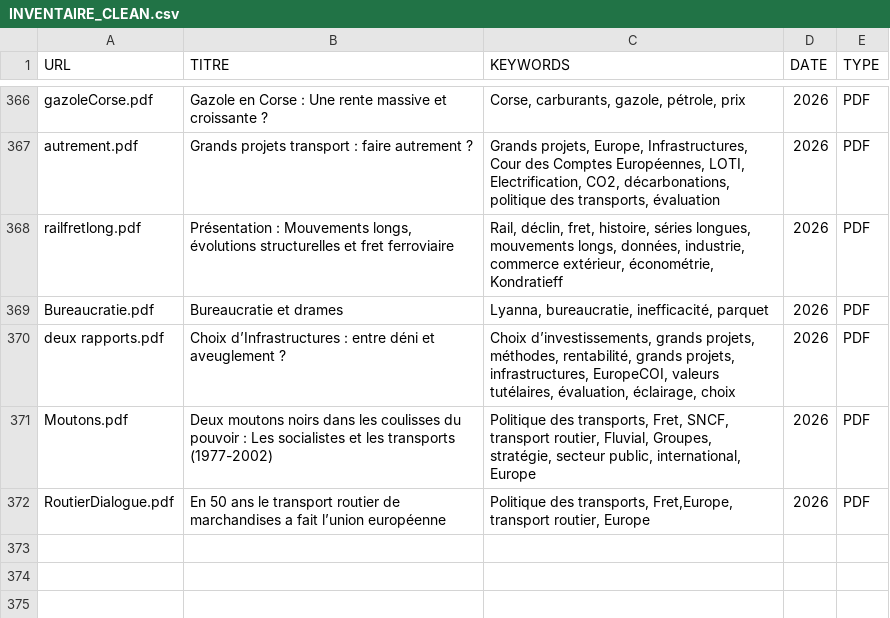
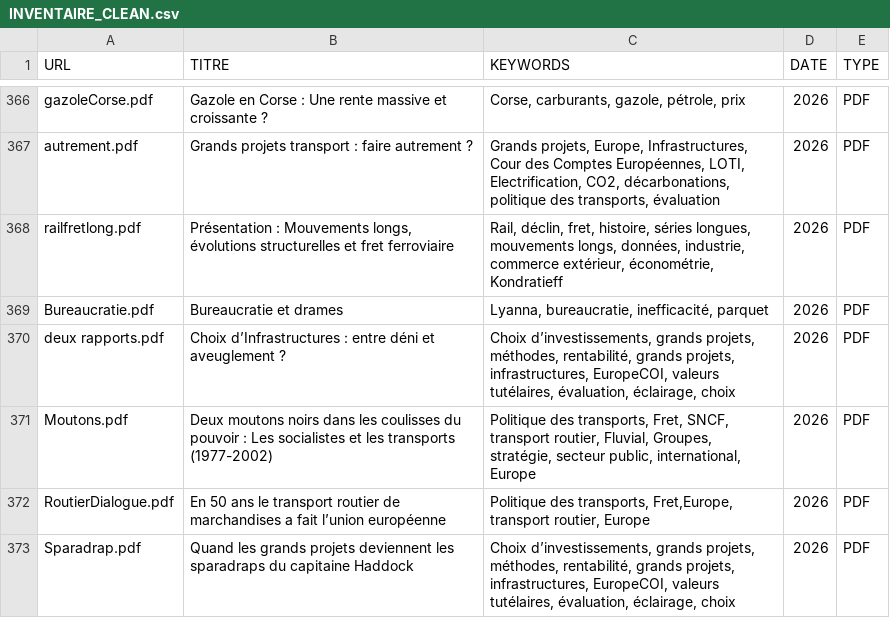
Before and after one commit to patricesalini/transport, a CSV file: INVENTAIRE_CLEAN.csv, drawn as a sheet; only a part is shown, gaps mark what is left out; the diff names each change by its address in the sheet, - before the commit and + after, or states it on an @@ line.

```diff
--- a/INVENTAIRE_CLEAN.csv
+++ b/INVENTAIRE_CLEAN.csv
+row 373: Sparadrap.pdf | Quand les grands projets deviennent les sparadraps du capitaine Haddock | Choix d’investissements, grands projets, méthodes, rentabilité, grands projets, infrastructures, EuropeCOI, valeurs tutélaires, évaluation, éclairage, choix | 2026 | PDF
```
Also changed, not shown: 3 other files.
